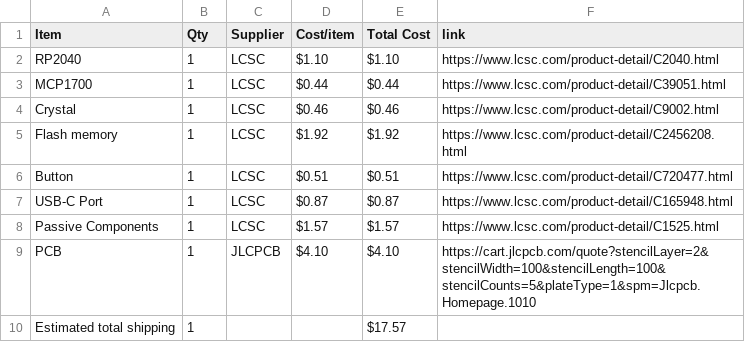
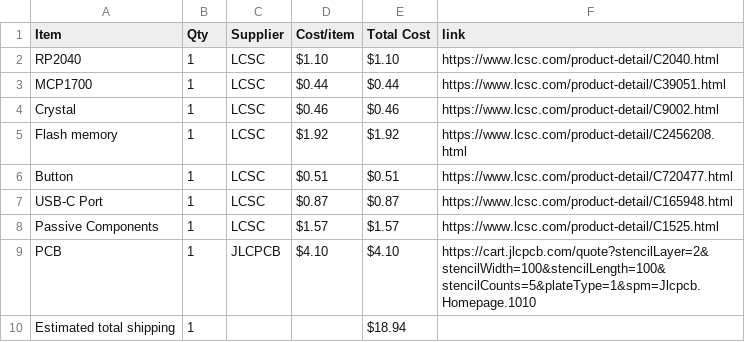
Before and after one commit to PurpleCactus2/Custom-Devboard, a CSV file: BOM.csv, drawn as a sheet.

Commit message:
Sync Custom Devboard from Half Life

```diff
--- a/BOM.csv
+++ b/BOM.csv
@@ -9,2 +9,2 @@ Passive Components,1,LCSC,$1.57,$1.57,https://www.lcsc.com/product-detail/C1525.
 PCB,1,JLCPCB,$4.10,$4.10,https://cart.jlcpcb.com/quote?stencilLayer=2&stencilWidth=100&stencilLength=100&stencilCounts=5&plateType=1&spm=Jlcpcb.Homepage.1010
-Estimated total shipping,1,,,$17.57,
+Estimated total shipping,1,,,$18.94,
```
